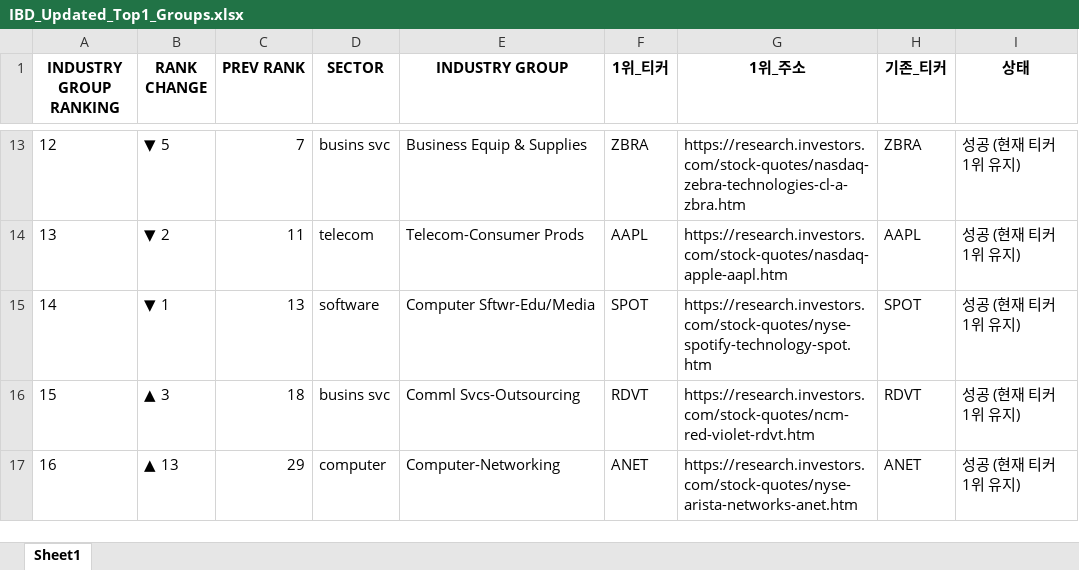
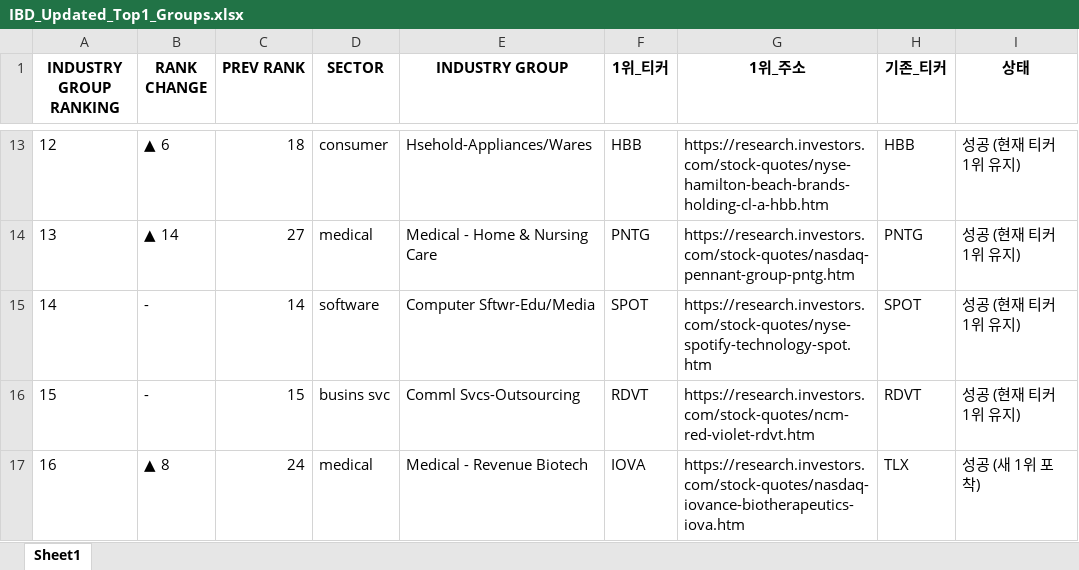
Before and after one commit to hjlee0421/ibd_top, an Excel workbook: IBD_Updated_Top1_Groups.xlsx, sheet Sheet1, drawn as a sheet; only a part is shown, gaps mark what is left out; values as stored, in another font and other column widths than the file's, no borders; the diff covers the shown part only; the diff names each change by its address in the sheet, - before the commit and + after, or states it on an @@ line.

```diff
--- a/IBD_Updated_Top1_Groups.xlsx (sheet Sheet1)
+++ b/IBD_Updated_Top1_Groups.xlsx (sheet Sheet1)
-B13 (RANK CHANGE): ▼ 5
+B13 (RANK CHANGE): ▲ 6
-C13 (PREV RANK): 7
+C13 (PREV RANK): 18
-D13 (SECTOR): busins svc
+D13 (SECTOR): consumer
-E13 (INDUSTRY GROUP): Business Equip & Supplies
+E13 (INDUSTRY GROUP): Hsehold-Appliances/Wares
-F13 (1위_티커): ZBRA
+F13 (1위_티커): HBB
-G13 (1위_주소): https://research.investors.com/stock-quotes/nasdaq-zebra-technologies-cl-a-zbra.htm
+G13 (1위_주소): https://research.investors.com/stock-quotes/nyse-hamilton-beach-brands-holding-cl-a-hbb.htm
-H13 (기존_티커): ZBRA
+H13 (기존_티커): HBB
-B14 (RANK CHANGE): ▼ 2
+B14 (RANK CHANGE): ▲ 14
-C14 (PREV RANK): 11
+C14 (PREV RANK): 27
-D14 (SECTOR): telecom
+D14 (SECTOR): medical
-E14 (INDUSTRY GROUP): Telecom-Consumer Prods
+E14 (INDUSTRY GROUP): Medical - Home & Nursing Care
-F14 (1위_티커): AAPL
+F14 (1위_티커): PNTG
-G14 (1위_주소): https://research.investors.com/stock-quotes/nasdaq-apple-aapl.htm
+G14 (1위_주소): https://research.investors.com/stock-quotes/nasdaq-pennant-group-pntg.htm
-H14 (기존_티커): AAPL
+H14 (기존_티커): PNTG
-B15 (RANK CHANGE): ▼ 1
+B15 (RANK CHANGE): -
-C15 (PREV RANK): 13
+C15 (PREV RANK): 14
-B16 (RANK CHANGE): ▲ 3
+B16 (RANK CHANGE): -
-C16 (PREV RANK): 18
+C16 (PREV RANK): 15
-B17 (RANK CHANGE): ▲ 13
+B17 (RANK CHANGE): ▲ 8
-C17 (PREV RANK): 29
+C17 (PREV RANK): 24
-D17 (SECTOR): computer
+D17 (SECTOR): medical
-E17 (INDUSTRY GROUP): Computer-Networking
+E17 (INDUSTRY GROUP): Medical - Revenue Biotech
-F17 (1위_티커): ANET
+F17 (1위_티커): IOVA
-G17 (1위_주소): https://research.investors.com/stock-quotes/nyse-arista-networks-anet.htm
+G17 (1위_주소): https://research.investors.com/stock-quotes/nasdaq-iovance-biotherapeutics-iova.htm
-H17 (기존_티커): ANET
+H17 (기존_티커): TLX
-I17 (상태): 성공 (현재 티커 1위 유지)
+I17 (상태): 성공 (새 1위 포착)
```
Also changed, not shown: 5 added rows, 5 removed rows and 902 edited cells elsewhere in this sheet.
